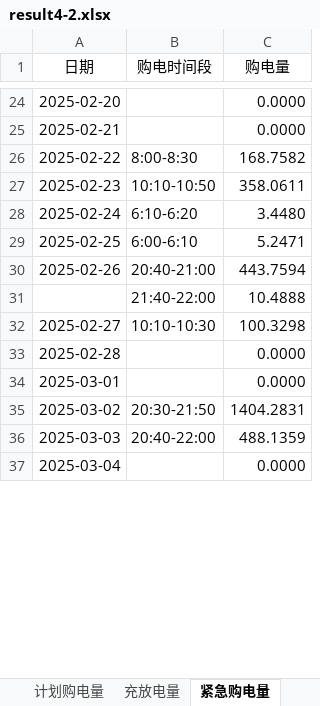
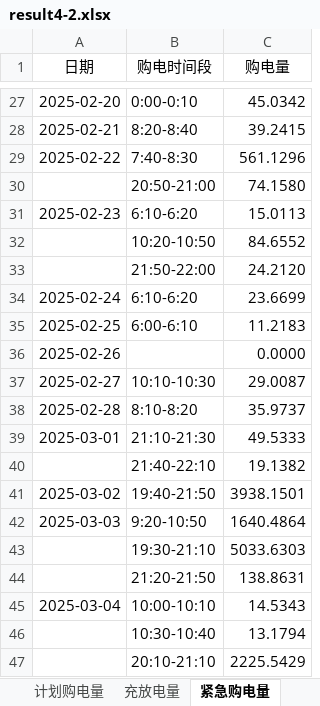
Before and after one commit to BoredDream/zz, an Excel workbook: outputs/q4/result4-2.xlsx, sheet 紧急购电量, drawn as a sheet; only a part is shown, gaps mark what is left out; values as stored, in another font and other column widths than the file's, no borders; table styles not drawn; removed rows and columns are numbered as before the commit, all else as after; the diff covers the shown part only; the diff names each change by its address in the sheet, - before the commit and + after, or states it on an @@ line.

```diff
--- a/outputs/q4/result4-2.xlsx (sheet 紧急购电量)
+++ b/outputs/q4/result4-2.xlsx (sheet 紧急购电量)
-B27 (购电时间段): (empty)
+B27 (购电时间段): 0:00-0:10
-C27 (购电量): 0.0000
+C27 (购电量): 45.0342
-B28 (购电时间段): (empty)
+B28 (购电时间段): 8:20-8:40
-C28 (购电量): 0.0000
+C28 (购电量): 39.2415
-B29 (购电时间段): 8:00-8:30
+B29 (购电时间段): 7:40-8:30
-C29 (购电量): 168.7582
+C29 (购电量): 561.1296
+row 30:  | 20:50-21:00 | 74.1580
-B31 (购电时间段): 10:10-10:50
+B31 (购电时间段): 6:10-6:20
-C31 (购电量): 358.0611
+C31 (购电量): 15.0113
+row 32:  | 10:20-10:50 | 84.6552
+row 33:  | 21:50-22:00 | 24.2120
-C34 (购电量): 3.4480
+C34 (购电量): 23.6699
-C35 (购电量): 5.2471
+C35 (购电量): 11.2183
-B36 (购电时间段): 20:40-21:00
+B36 (购电时间段): (empty)
-C36 (购电量): 443.7594
+C36 (购电量): 0.0000
-row 31:  | 21:40-22:00 | 10.4888
-C37 (购电量): 100.3298
+C37 (购电量): 29.0087
-B38 (购电时间段): (empty)
+B38 (购电时间段): 8:10-8:20
-C38 (购电量): 0.0000
+C38 (购电量): 35.9737
-B39 (购电时间段): (empty)
+B39 (购电时间段): 21:10-21:30
-C39 (购电量): 0.0000
+C39 (购电量): 49.5333
+row 40:  | 21:40-22:10 | 19.1382
-B41 (购电时间段): 20:30-21:50
+B41 (购电时间段): 19:40-21:50
-C41 (购电量): 1404.2831
+C41 (购电量): 3938.1501
-B42 (购电时间段): 20:40-22:00
+B42 (购电时间段): 9:20-10:50
-C42 (购电量): 488.1359
+C42 (购电量): 1640.4864
+row 43:  | 19:30-21:10 | 5033.6303
+row 44:  | 21:20-21:50 | 138.8631
-B45 (购电时间段): (empty)
+B45 (购电时间段): 10:00-10:10
-C45 (购电量): 0.0000
+C45 (购电量): 14.5343
+row 46:  | 10:30-10:40 | 13.1794
+row 47:  | 20:10-21:10 | 2225.5429
```
Also changed, not shown: 237 added rows, 117 removed rows, 330 edited cells and cell formats elsewhere in this sheet, sheet 计划购电量, sheet 充放电量, 43 other files.
